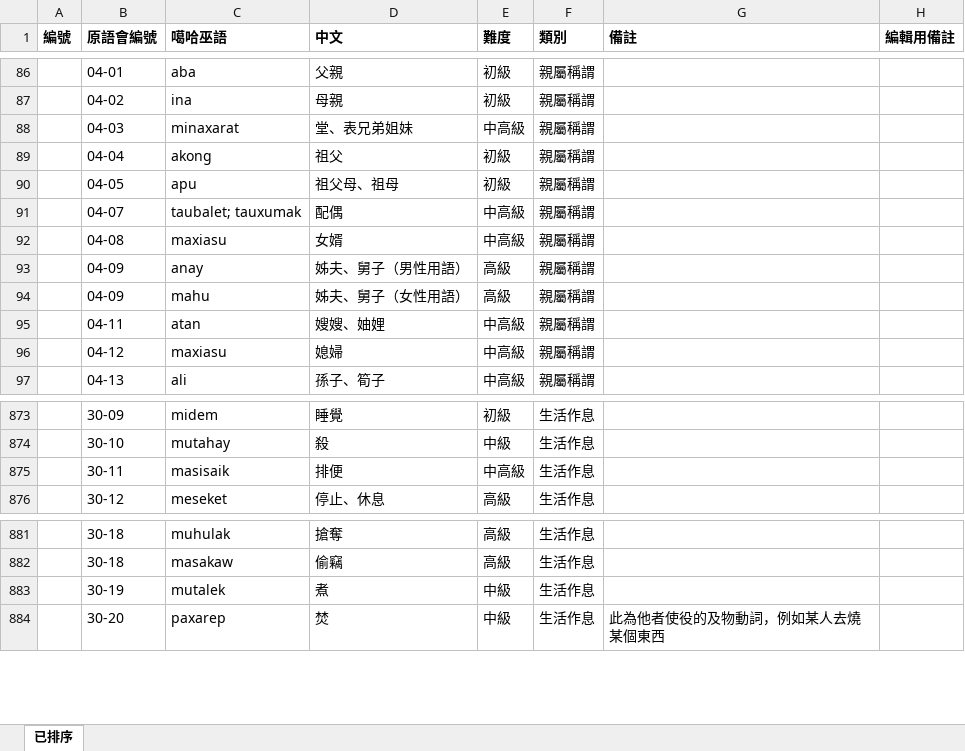
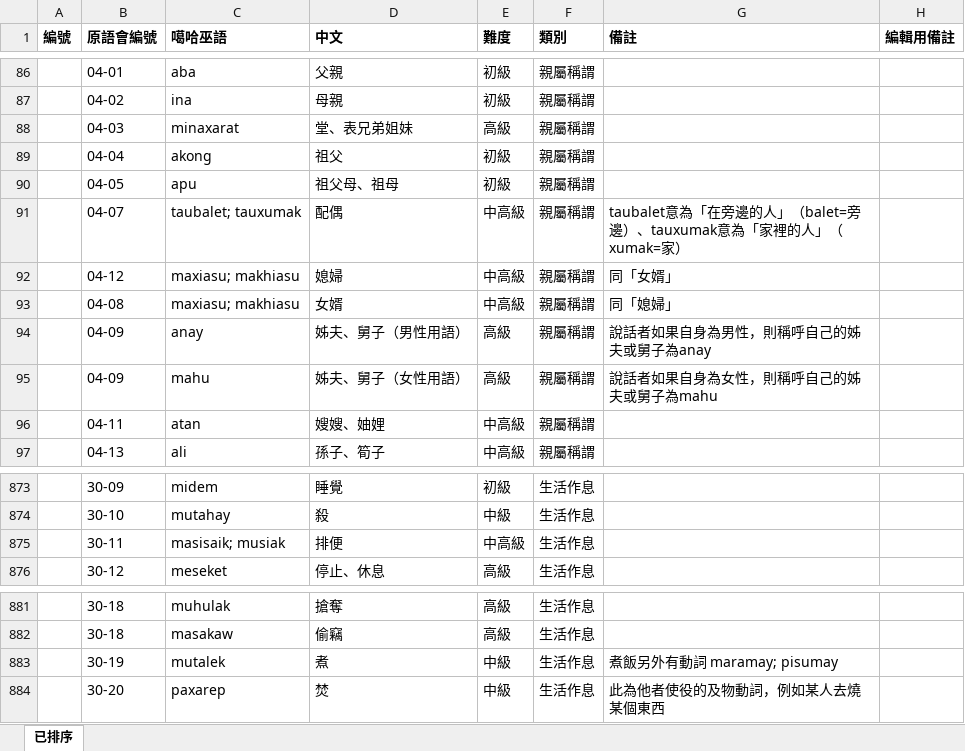
Before and after one commit to Babizu/sahan-kaxabu, an Excel workbook: 噶哈巫語千詞表_分級0103.xlsx, sheet 已排序, drawn as a sheet; only a part is shown, gaps mark what is left out; values as stored, in another font and other column widths than the file's, no borders; removed rows and columns are numbered as before the commit, all else as after; the diff names each change by its address in the sheet, - before the commit and + after, or states it on an @@ line.

```diff
--- a/噶哈巫語千詞表_分級0103.xlsx (sheet 已排序)
+++ b/噶哈巫語千詞表_分級0103.xlsx (sheet 已排序)
-E88 (難度): 中高級
+E88 (難度): 高級
-G91 (備註): (empty)
+G91 (備註): taubalet意為「在旁邊的人」（balet=旁邊）、tauxumak意為「家裡的人」（xumak=家）
+row 92:  | 04-12 | maxiasu; makhiasu | 媳婦 | 中高級 | 親屬稱謂 | 同「女婿」
-C93 (噶哈巫語): maxiasu
+C93 (噶哈巫語): maxiasu; makhiasu
-G93 (備註): (empty)
+G93 (備註): 同「媳婦」
-G94 (備註): (empty)
+G94 (備註): 說話者如果自身為男性，則稱呼自己的姊夫或舅子為anay
-G95 (備註): (empty)
+G95 (備註): 說話者如果自身為女性，則稱呼自己的姊夫或舅子為mahu
-row 96:  | 04-12 | maxiasu | 媳婦 | 中高級 | 親屬稱謂
-C875 (噶哈巫語): masisaik
+C875 (噶哈巫語): masisaik; musiak
-G883 (備註): (empty)
+G883 (備註): 煮飯另外有動詞 maramay; pisumay
```
Also changed, not shown: 2 other files.
